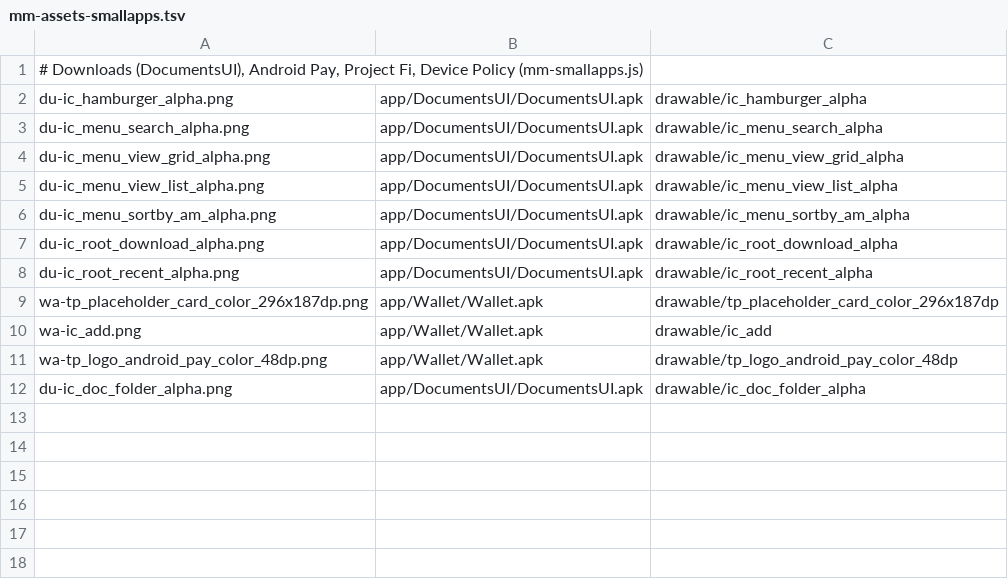
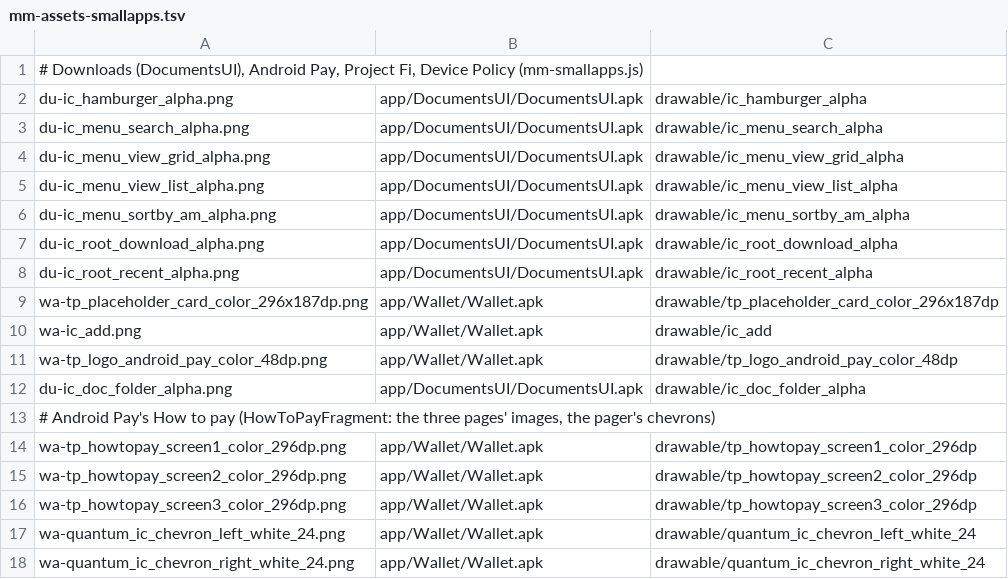
Before and after one commit to szabolevi98/android-time-machine, a TSV file: docs/data/mm-assets-smallapps.tsv, drawn as a sheet; the diff names each change by its address in the sheet, - before the commit and + after, or states it on an @@ line.

```diff
--- a/docs/data/mm-assets-smallapps.tsv
+++ b/docs/data/mm-assets-smallapps.tsv
+row 13: # Android Pay's How to pay (HowToPayFragment: the three pages' images, the pager's chevrons)
+row 14: wa-tp_howtopay_screen1_color_296dp.png | app/Wallet/Wallet.apk | drawable/tp_howtopay_screen1_color_296dp
+row 15: wa-tp_howtopay_screen2_color_296dp.png | app/Wallet/Wallet.apk | drawable/tp_howtopay_screen2_color_296dp
+row 16: wa-tp_howtopay_screen3_color_296dp.png | app/Wallet/Wallet.apk | drawable/tp_howtopay_screen3_color_296dp
+row 17: wa-quantum_ic_chevron_left_white_24.png | app/Wallet/Wallet.apk | drawable/quantum_ic_chevron_left_white_24
+row 18: wa-quantum_ic_chevron_right_white_24.png | app/Wallet/Wallet.apk | drawable/quantum_ic_chevron_right_white_24
```
Also changed, not shown: docs/reports/assets/6.0.1.tsv, 15 other files.
